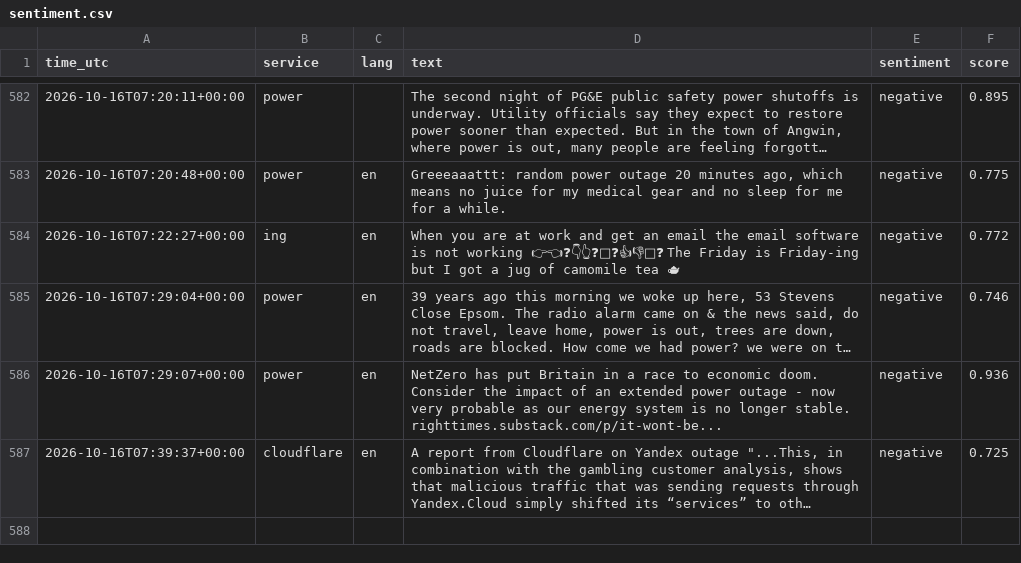
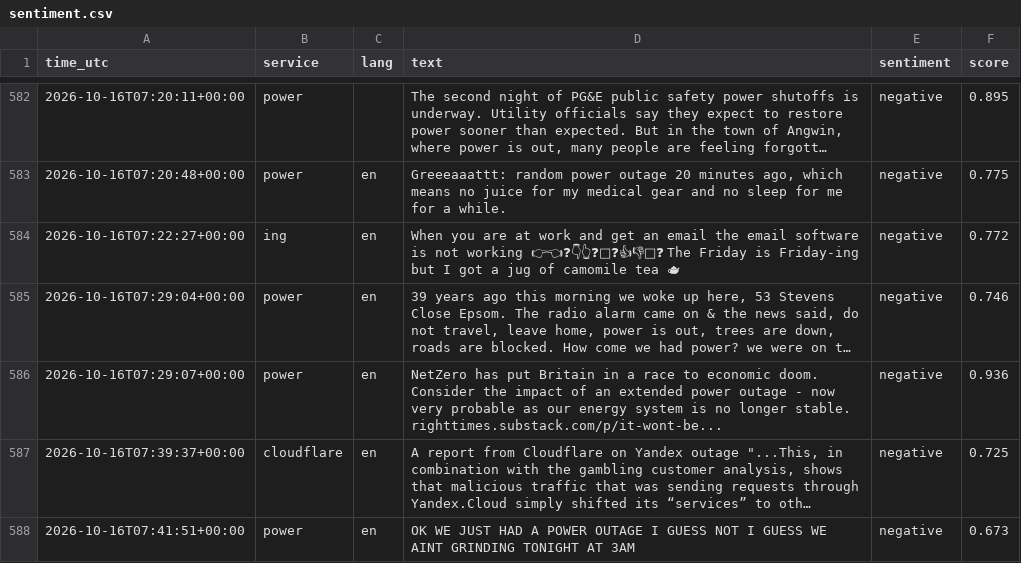
Before and after one commit to 8Y12N/ai4g-portfolio-Yazan_Nemo, a CSV file: Term 1/Week 6/hackathon/data/sentiment.csv, drawn as a sheet; only a part is shown, gaps mark what is left out; long unchanged cells end in …; the diff names each change by its address in the sheet, - before the commit and + after, or states it on an @@ line.

```diff
--- a/Term 1/Week 6/hackathon/data/sentiment.csv
+++ b/Term 1/Week 6/hackathon/data/sentiment.csv
+row 588: 2026-10-16T07:41:51+00:00 | power | en | OK WE JUST HAD A POWER OUTAGE I GUESS NOT I GUESS WE AINT GRINDING TONIGHT AT 3AM | negative | 0.673
```
Also changed, not shown: Term 1/Week 6/hackathon/data/posts.csv, 1 other file.
